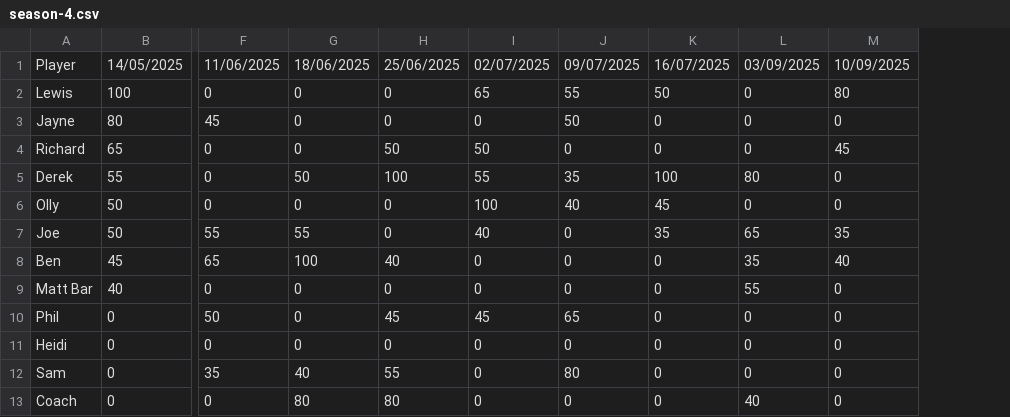
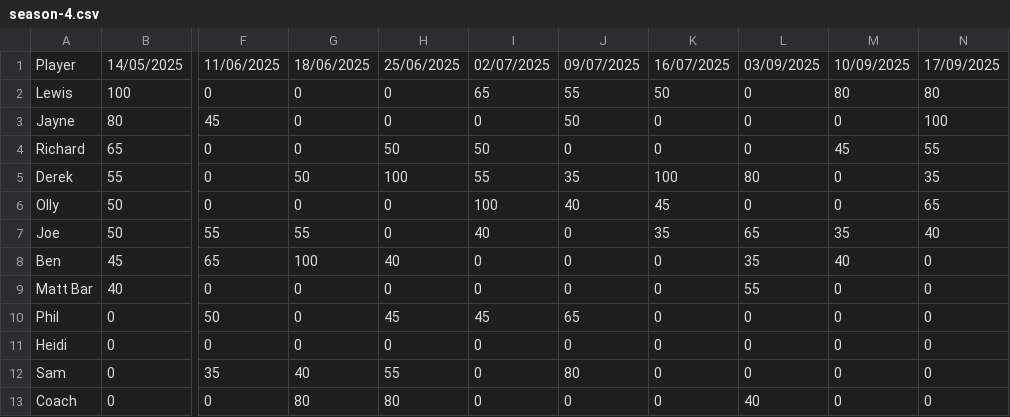
Before and after one commit to Smiter15/Tring-Poker-Club, a CSV file: src/data/season/season-4.csv, drawn as a sheet; only a part is shown, gaps mark what is left out; the diff names each change by its address in the sheet, - before the commit and + after, or states it on an @@ line.

Commit message:
Season 4 Game 13

```diff
--- a/src/data/season/season-4.csv
+++ b/src/data/season/season-4.csv
+column N, rows 1-13: 17/09/2025 | 80 | 100 | 55 | 35 | 65 | 40 | 0 | 0 | 0 | 0 | 0 | 0
```
